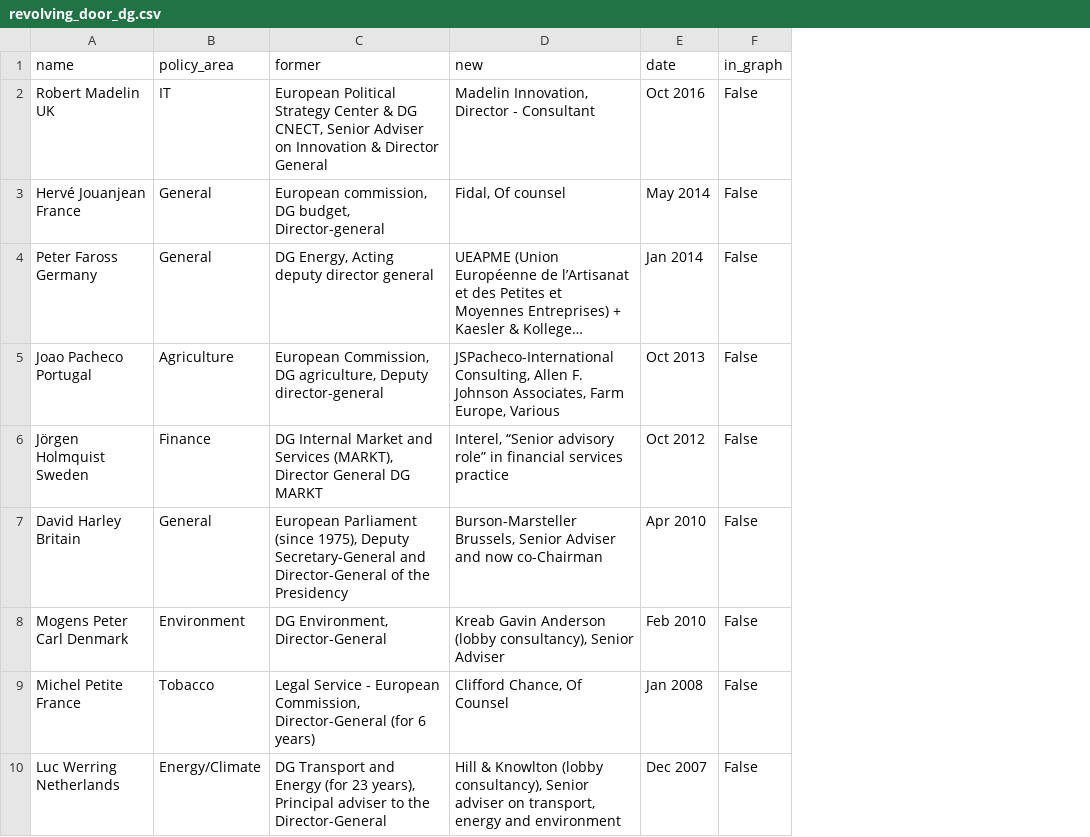
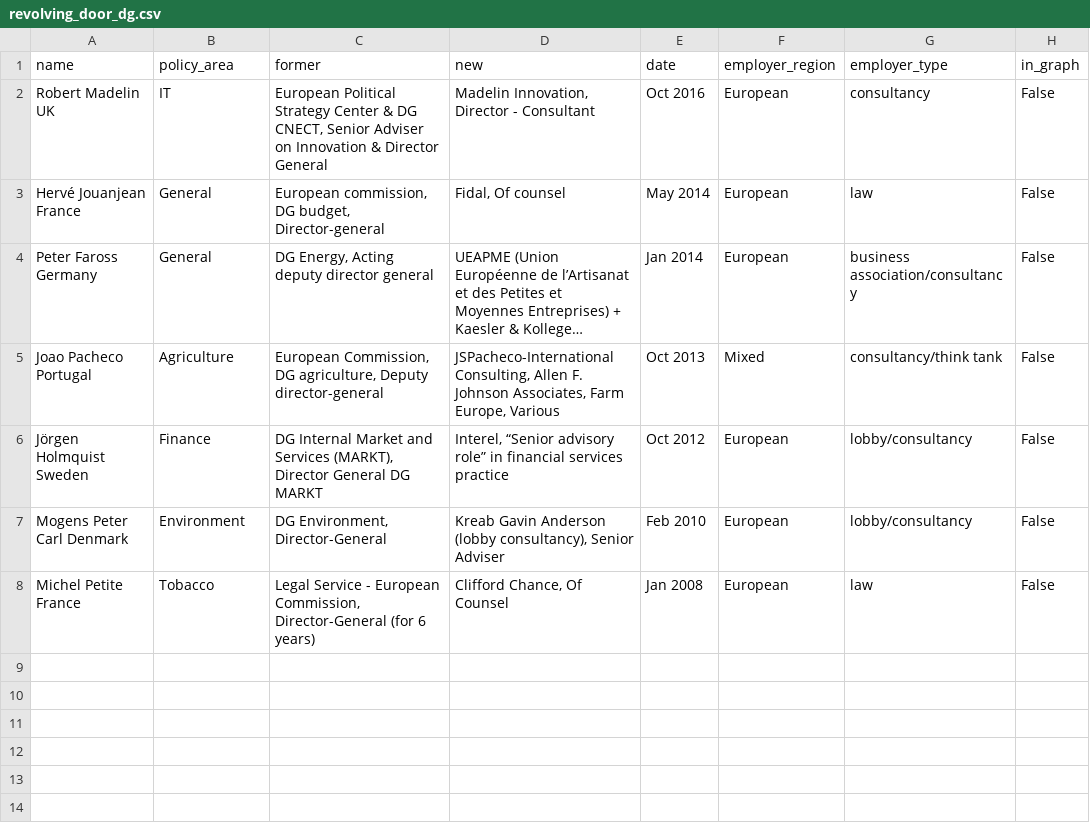
Before and after one commit to GavinMendelGleason/euro-sdt, a CSV file: audit/revolving_door_dg.csv, drawn as a sheet; long unchanged cells end in …; removed rows and columns are numbered as before the commit, all else as after; the diff names each change by its address in the sheet, - before the commit and + after, or states it on an @@ line.

Commit message:
Classify DG/DDG revolving-door employers by region and type

```diff
--- a/audit/revolving_door_dg.csv
+++ b/audit/revolving_door_dg.csv
+column F (employer_region), rows 2-8: European | European | European | Mixed | European | European | European
+column G (employer_type), rows 2-8: consultancy | law | business association/consultancy | consultancy/think tank | lobby/consultancy | lobby/consultancy | law
-row 7: David Harley Britain | General | European Parliament (since 1975), Deputy Secretary-General and Director-General of the Presidency | Burson-Marsteller Brussels, Senior Adviser and now co-Chairman | Apr 2010 | False
-row 10: Luc Werring Netherlands | Energy/Climate | DG Transport and Energy (for 23 years), Principal adviser to the Director-General | Hill & Knowlton (lobby consultancy), Senior adviser on transport, energy and environment | Dec 2007 | False
```
Also changed, not shown: 2 other files.
